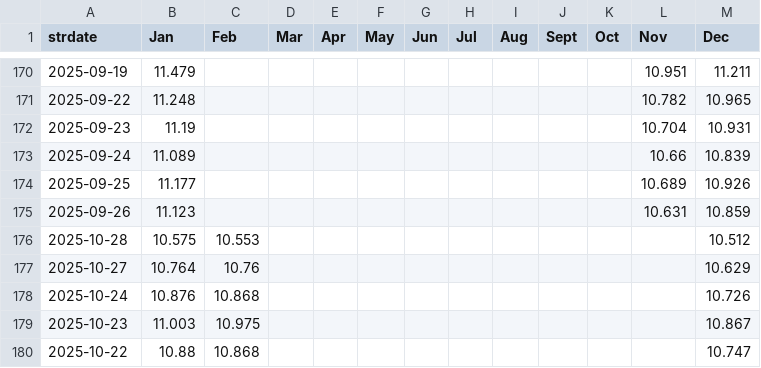
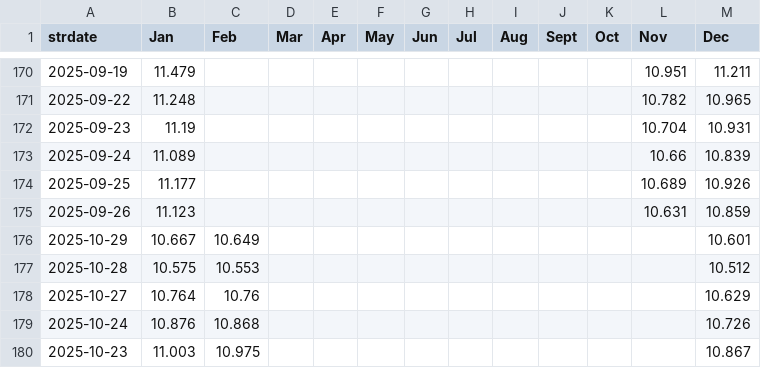
Before and after one commit to nxiongkpler/shpgx-price-tracker, a CSV file: shpgx_price_index.csv, drawn as a sheet; only a part is shown, gaps mark what is left out; the shorter side is filled out with more unchanged rows; the diff names each change by its address in the sheet, - before the commit and + after, or states it on an @@ line.

```diff
--- a/shpgx_price_index.csv
+++ b/shpgx_price_index.csv
+row 176: 2025-10-29 | 10.667 | 10.649 |  |  |  |  |  |  |  |  |  | 10.601
```
